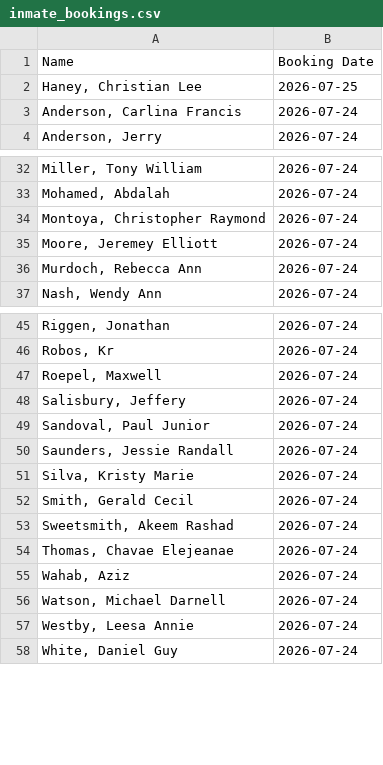
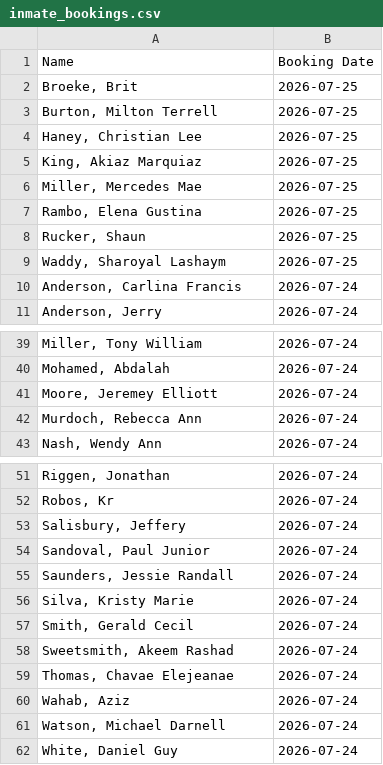
Before and after one commit to NguyenDa18/Portland-Jail-Data-Crawler, a CSV file: csvs/inmate_bookings.csv, drawn as a sheet; only a part is shown, gaps mark what is left out.

```diff
--- a/csvs/inmate_bookings.csv
+++ b/csvs/inmate_bookings.csv
@@ -1,3 +1,10 @@
 Name,Booking Date
+"Broeke, Brit ",2026-07-25
+"Burton, Milton Terrell",2026-07-25
 "Haney, Christian Lee",2026-07-25
+"King, Akiaz Marquiaz",2026-07-25
+"Miller, Mercedes Mae",2026-07-25
+"Rambo, Elena Gustina",2026-07-25
+"Rucker, Shaun ",2026-07-25
+"Waddy, Sharoyal Lashaym",2026-07-25
 "Anderson, Carlina Francis",2026-07-24
@@ -33,3 +40,2 @@ Name,Booking Date
 "Mohamed, Abdalah ",2026-07-24
-"Montoya, Christopher Raymond",2026-07-24
 "Moore, Jeremey Elliott",2026-07-24
@@ -46,3 +52,2 @@ Name,Booking Date
 "Robos, Kr ",2026-07-24
-"Roepel, Maxwell ",2026-07-24
 "Salisbury, Jeffery ",2026-07-24
@@ -56,3 +61,2 @@ Name,Booking Date
 "Watson, Michael Darnell",2026-07-24
-"Westby, Leesa Annie",2026-07-24
 "White, Daniel Guy",2026-07-24
```
Also changed, not shown: csvs/inmate_charges.csv, csvs/inmate_details.csv.
